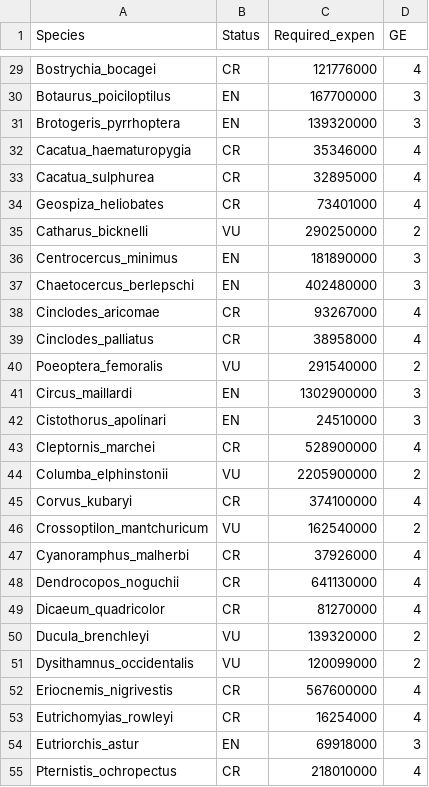
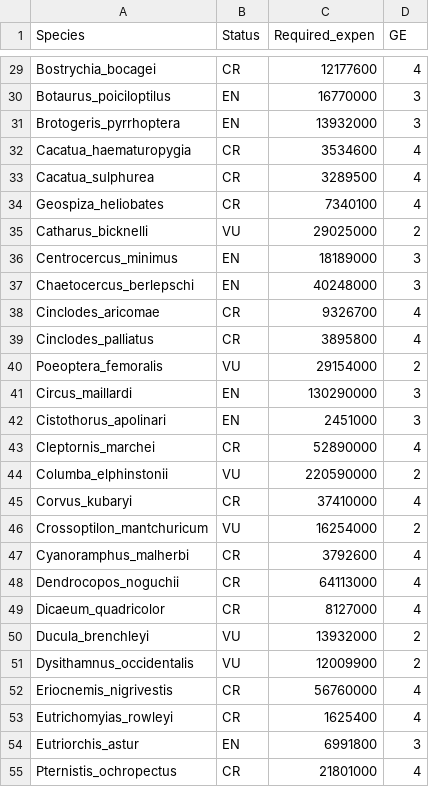
Before and after one commit to eamonnmurphy/biobanking_prioritisation, a CSV file: data/cleaned_bird_downlist_expen.csv, drawn as a sheet; only a part is shown, gaps mark what is left out; the diff covers the shown part only.

```diff
--- a/data/cleaned_bird_downlist_expen.csv
+++ b/data/cleaned_bird_downlist_expen.csv
@@ -29,27 +29,27 @@
-"Bostrychia_bocagei","CR",121776000,4
-"Botaurus_poiciloptilus","EN",167700000,3
-"Brotogeris_pyrrhoptera","EN",139320000,3
-"Cacatua_haematuropygia","CR",35346000,4
-"Cacatua_sulphurea","CR",32895000,4
-"Geospiza_heliobates","CR",73401000,4
-"Catharus_bicknelli","VU",290250000,2
-"Centrocercus_minimus","EN",181890000,3
-"Chaetocercus_berlepschi","EN",402480000,3
-"Cinclodes_aricomae","CR",93267000,4
-"Cinclodes_palliatus","CR",38958000,4
-"Poeoptera_femoralis","VU",291540000,2
-"Circus_maillardi","EN",1302900000,3
-"Cistothorus_apolinari","EN",24510000,3
-"Cleptornis_marchei","CR",528900000,4
-"Columba_elphinstonii","VU",2205900000,2
-"Corvus_kubaryi","CR",374100000,4
-"Crossoptilon_mantchuricum","VU",162540000,2
-"Cyanoramphus_malherbi","CR",37926000,4
-"Dendrocopos_noguchii","CR",641130000,4
-"Dicaeum_quadricolor","CR",81270000,4
-"Ducula_brenchleyi","VU",139320000,2
-"Dysithamnus_occidentalis","VU",120099000,2
-"Eriocnemis_nigrivestis","CR",567600000,4
-"Eutrichomyias_rowleyi","CR",16254000,4
-"Eutriorchis_astur","EN",69918000,3
-"Pternistis_ochropectus","CR",218010000,4
+"Bostrychia_bocagei","CR",12177600,4
+"Botaurus_poiciloptilus","EN",16770000,3
+"Brotogeris_pyrrhoptera","EN",13932000,3
+"Cacatua_haematuropygia","CR",3534600,4
+"Cacatua_sulphurea","CR",3289500,4
+"Geospiza_heliobates","CR",7340100,4
+"Catharus_bicknelli","VU",29025000,2
+"Centrocercus_minimus","EN",18189000,3
+"Chaetocercus_berlepschi","EN",40248000,3
+"Cinclodes_aricomae","CR",9326700,4
+"Cinclodes_palliatus","CR",3895800,4
+"Poeoptera_femoralis","VU",29154000,2
+"Circus_maillardi","EN",130290000,3
+"Cistothorus_apolinari","EN",2451000,3
+"Cleptornis_marchei","CR",52890000,4
+"Columba_elphinstonii","VU",220590000,2
+"Corvus_kubaryi","CR",37410000,4
+"Crossoptilon_mantchuricum","VU",16254000,2
+"Cyanoramphus_malherbi","CR",3792600,4
+"Dendrocopos_noguchii","CR",64113000,4
+"Dicaeum_quadricolor","CR",8127000,4
+"Ducula_brenchleyi","VU",13932000,2
+"Dysithamnus_occidentalis","VU",12009900,2
+"Eriocnemis_nigrivestis","CR",56760000,4
+"Eutrichomyias_rowleyi","CR",1625400,4
+"Eutriorchis_astur","EN",6991800,3
+"Pternistis_ochropectus","CR",21801000,4
```
Also changed, not shown: 139 edited cells elsewhere in this file, writeup/cleanedexpen.csv, 8 other files.
